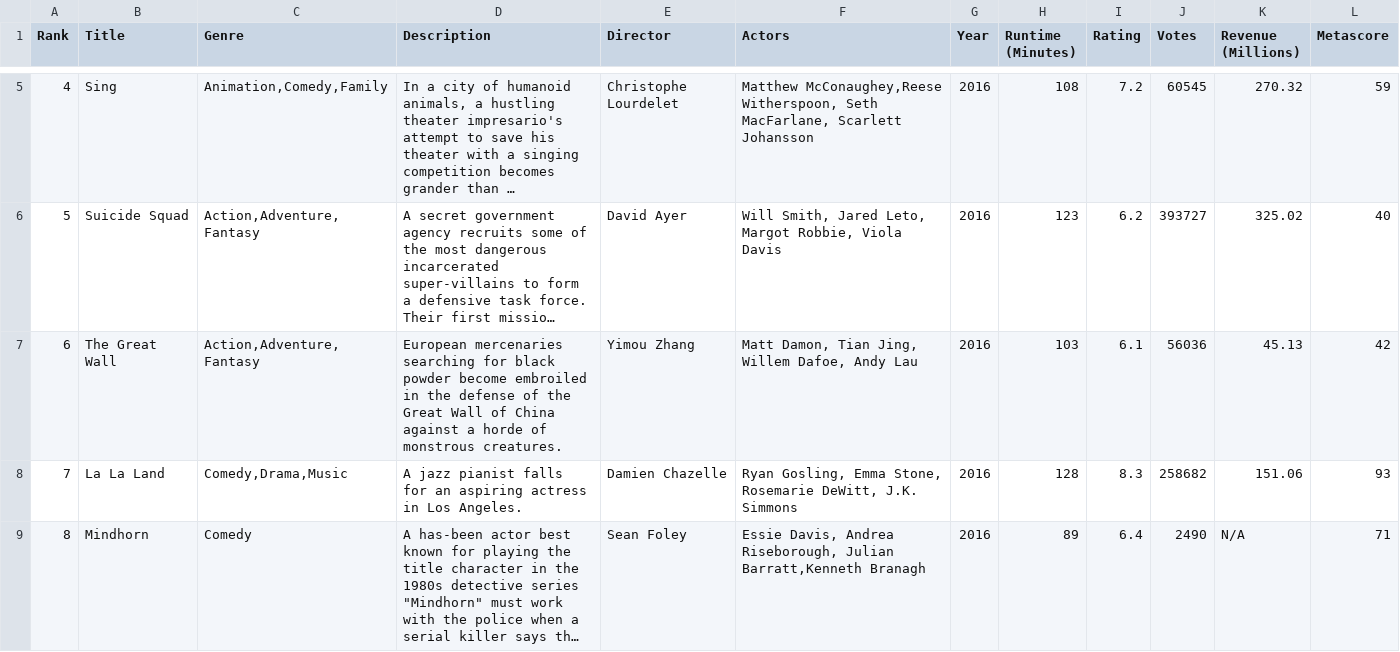
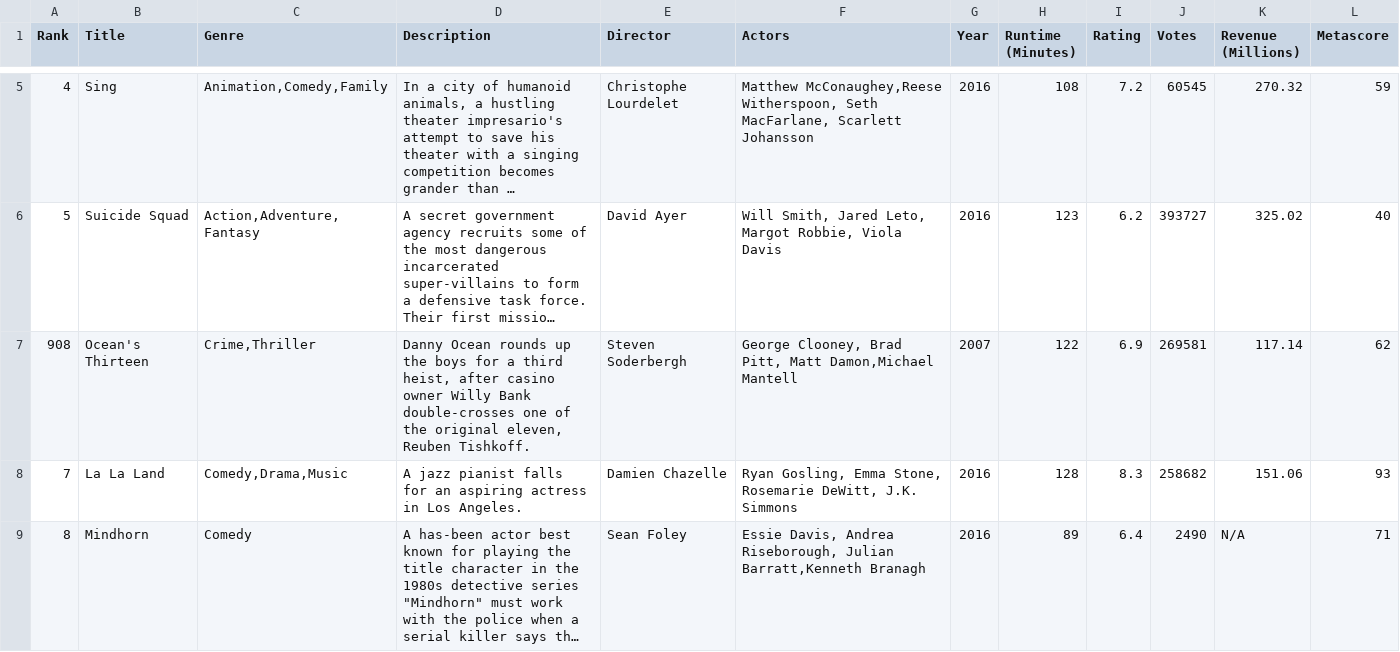
Before and after one commit to adito0/AFlix_A2, a CSV file: AditiFlix_App/adapters/datafiles/Data13Movies.csv, drawn as a sheet; only a part is shown, gaps mark what is left out; long unchanged cells end in …; removed rows and columns are numbered as before the commit, all else as after; the diff names each change by its address in the sheet, - before the commit and + after, or states it on an @@ line.

```diff
--- a/AditiFlix_App/adapters/datafiles/Data13Movies.csv
+++ b/AditiFlix_App/adapters/datafiles/Data13Movies.csv
-row 7: 6 | The Great Wall | Action,Adventure,Fantasy | European mercenaries searching for black powder become embroiled in the defense of the Great Wall of China against a horde of monstrous creatures. | Yimou Zhang | Matt Damon, Tian Jing, Willem Dafoe, Andy Lau | 2016 | 103 | 6.1 | 56036 | 45.13 | 42
+row 7: 908 | Ocean's Thirteen | Crime,Thriller | Danny Ocean rounds up the boys for a third heist, after casino owner Willy Bank double-crosses one of the original eleven, Reuben Tishkoff. | Steven Soderbergh | George Clooney, Brad Pitt, Matt Damon,Michael Mantell | 2007 | 122 | 6.9 | 269581 | 117.14 | 62
```
Also changed, not shown: 16 other files.
